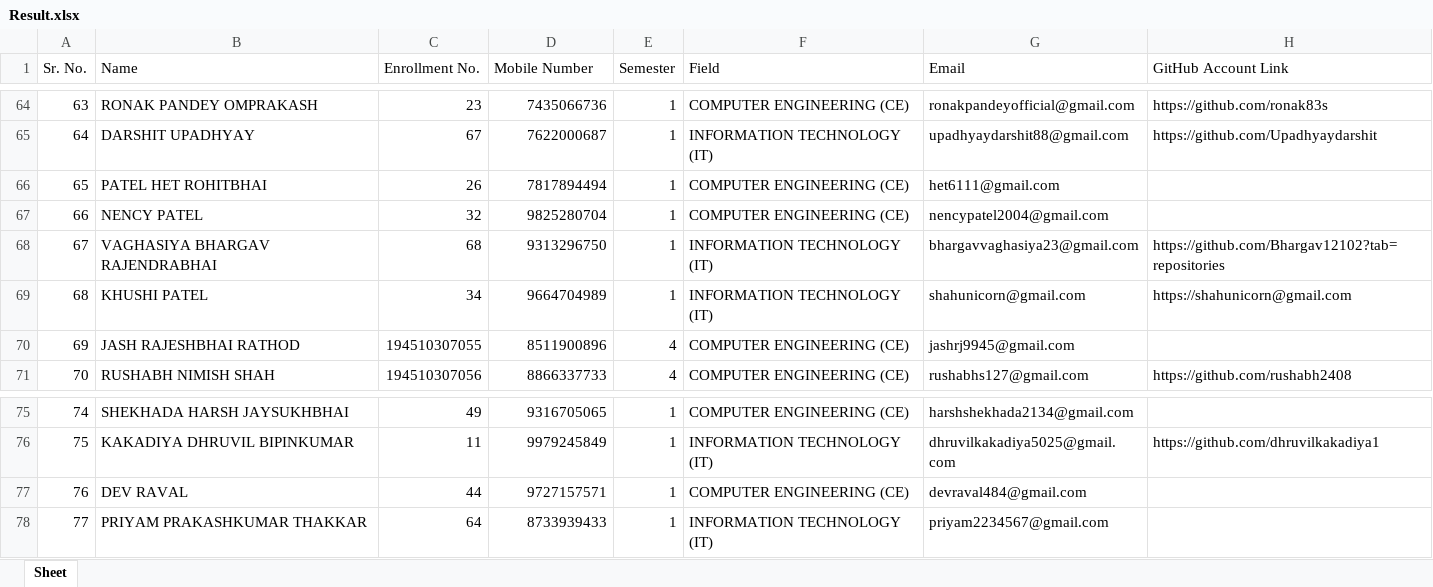
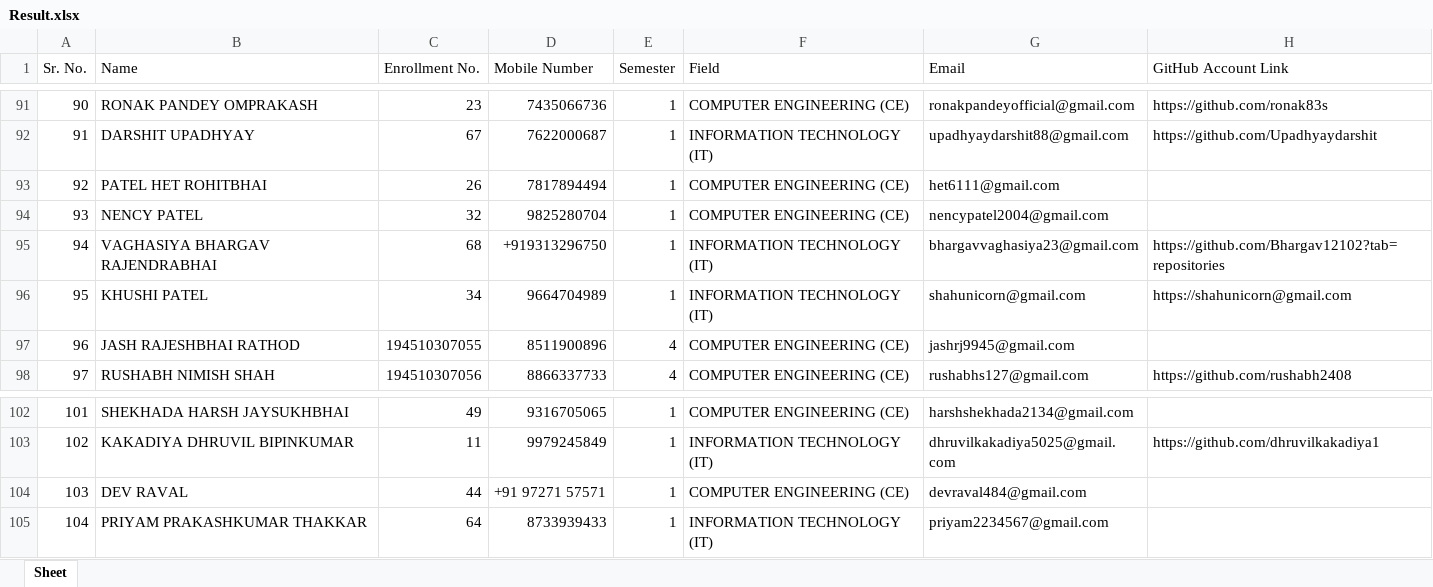
Before and after one commit to AnshPatel1/SortCSVForSlackInvite, an Excel workbook: Result.xlsx, sheet Sheet, drawn as a sheet; only a part is shown, gaps mark what is left out; values as stored, in another font and other column widths than the file's, no cell formats; addresses are those after the commit; the diff covers the shown part only; the diff names each change by its address in the sheet, - before the commit and + after, or states it on an @@ line.

```diff
--- a/Result.xlsx (sheet Sheet)
+++ b/Result.xlsx (sheet Sheet)
@@ column A (Sr. No.) renumbered from row 26 down @@
-D95 (Mobile Number): 9313296750
+D95 (Mobile Number): +919313296750
-D104 (Mobile Number): 9727157571
+D104 (Mobile Number): +91 97271 57571
```
Also changed, not shown: 27 added rows and 5 edited cells elsewhere in this sheet, cell formats, 2 other files.
